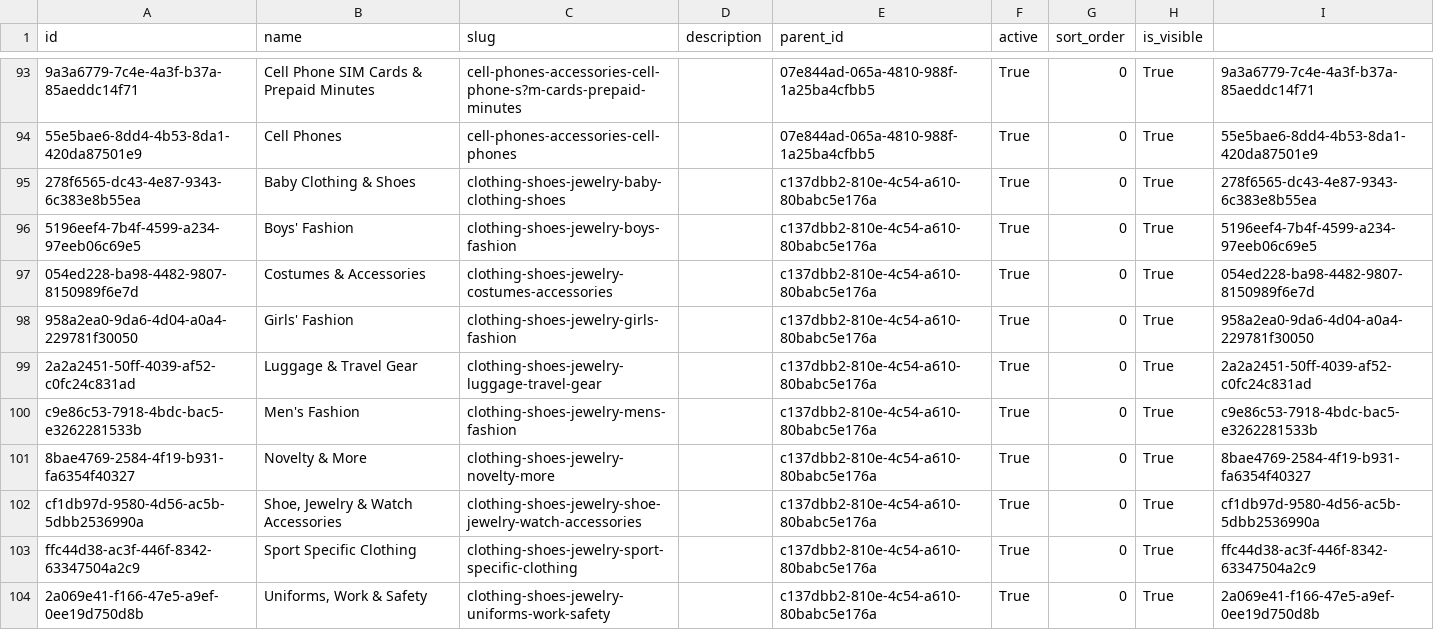
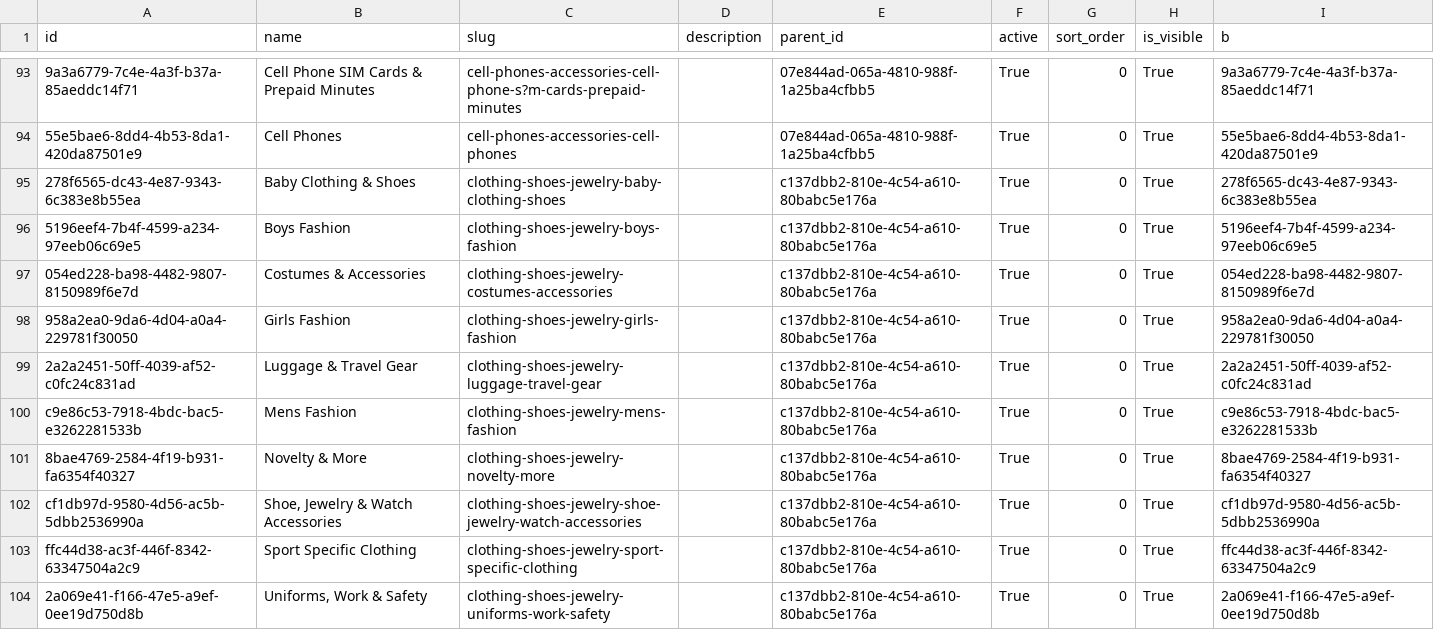
Before and after one commit to murathan-cotuk/andertal, a CSV file: categories/categories2.csv, drawn as a sheet; only a part is shown, gaps mark what is left out; the diff covers the shown part only; the diff names each change by its address in the sheet, - before the commit and + after, or states it on an @@ line.

```diff
--- a/categories/categories2.csv
+++ b/categories/categories2.csv
-I1: (empty)
+I1: b
-B96 (name): Boys' Fashion
+B96 (name): Boys Fashion
-B98 (name): Girls' Fashion
+B98 (name): Girls Fashion
-B100 (name): Men's Fashion
+B100 (name): Mens Fashion
```
Also changed, not shown: 12 edited cells elsewhere in this file, 6 other files.
